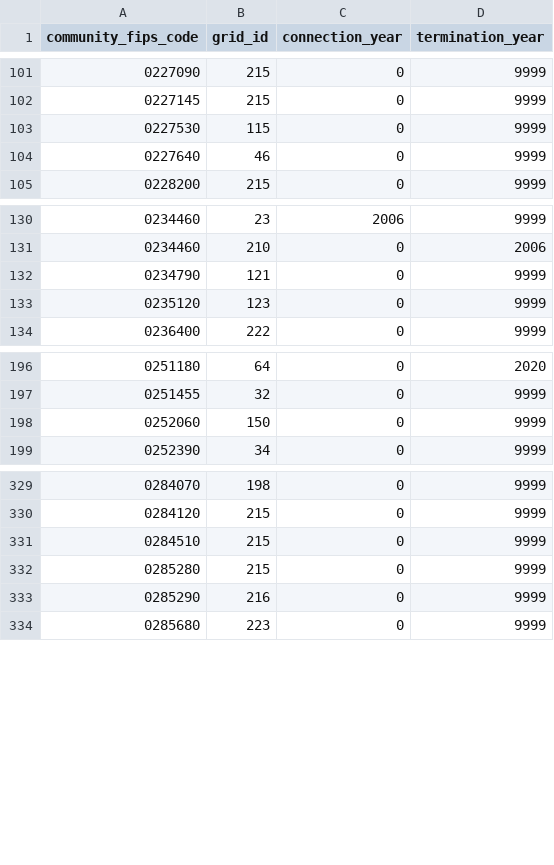
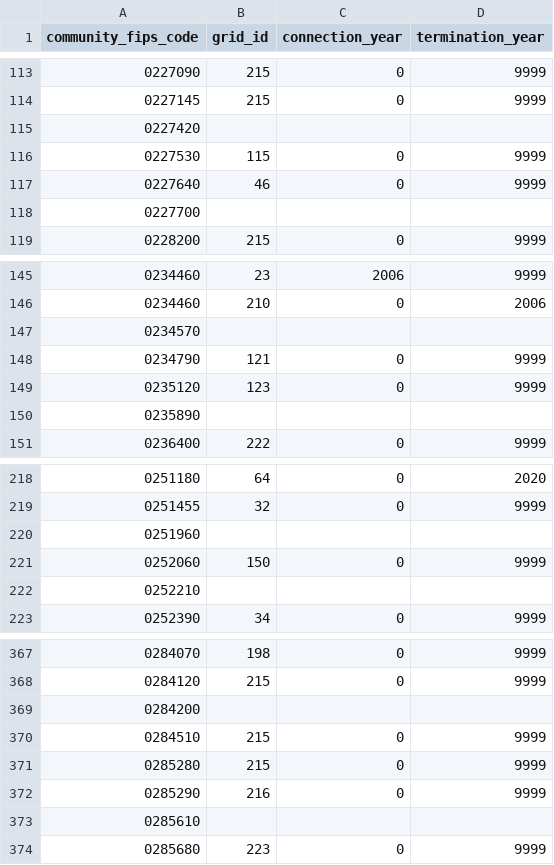
Before and after one commit to acep-aedg/aedg-data-pond, a CSV file: data/final/communities_grids.csv, drawn as a sheet; only a part is shown, gaps mark what is left out; the diff covers the shown part only.

```diff
--- a/data/final/communities_grids.csv
+++ b/data/final/communities_grids.csv
@@ -102,4 +114,6 @@ community_fips_code,grid_id,connection_year,termination_year
 0227145,215,0,9999
+0227420,,,
 0227530,115,0,9999
 0227640,46,0,9999
+0227700,,,
 0228200,215,0,9999
@@ -131,4 +146,6 @@ community_fips_code,grid_id,connection_year,termination_year
 0234460,210,0,2006
+0234570,,,
 0234790,121,0,9999
 0235120,123,0,9999
+0235890,,,
 0236400,222,0,9999
@@ -197,3 +219,5 @@ community_fips_code,grid_id,connection_year,termination_year
 0251455,32,0,9999
+0251960,,,
 0252060,150,0,9999
+0252210,,,
 0252390,34,0,9999
@@ -330,2 +368,3 @@ community_fips_code,grid_id,connection_year,termination_year
 0284120,215,0,9999
+0284200,,,
 0284510,215,0,9999
@@ -333,2 +372,3 @@ community_fips_code,grid_id,connection_year,termination_year
 0285290,216,0,9999
+0285610,,,
 0285680,223,0,9999
```
Also changed, not shown: 32 added rows elsewhere in this file, data/final/electric_rates.csv, data/final/reporting_entities.csv, 4 other files.
